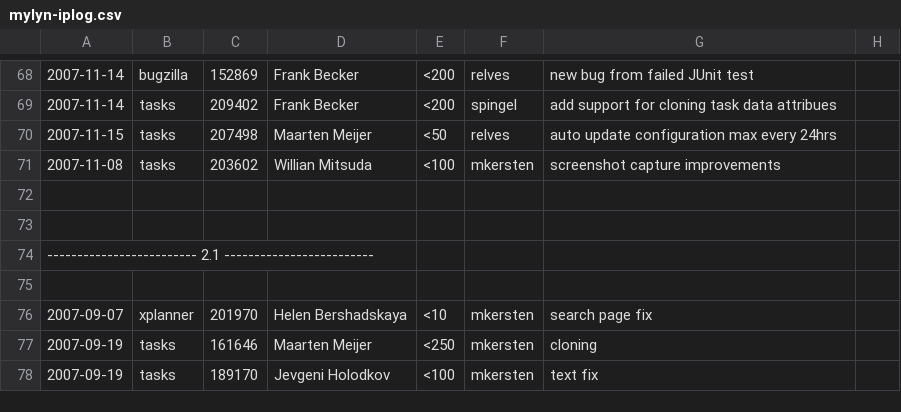
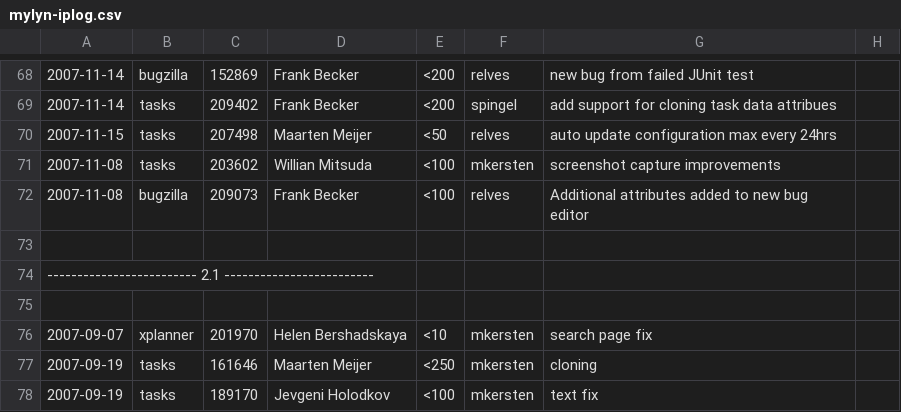
Before and after one commit to eclipse-mylyn/mylyn-website, a CSV file: doc/mylyn-iplog.csv, drawn as a sheet; only a part is shown, gaps mark what is left out; the diff names each change by its address in the sheet, - before the commit and + after, or states it on an @@ line.

Commit message:
ASSIGNED - bug 209073: [patch] NewBugzillaTaskEditor contains not all attributes from enter_bug.cgi https://bugs.eclipse.org/bugs/show_bug.cgi?id=209073

```diff
--- a/doc/mylyn-iplog.csv
+++ b/doc/mylyn-iplog.csv
-row 72: (empty)
+row 72: 2007-11-08 | bugzilla | 209073 | Frank Becker | <100 | relves | Additional attributes added to new bug editor
```
